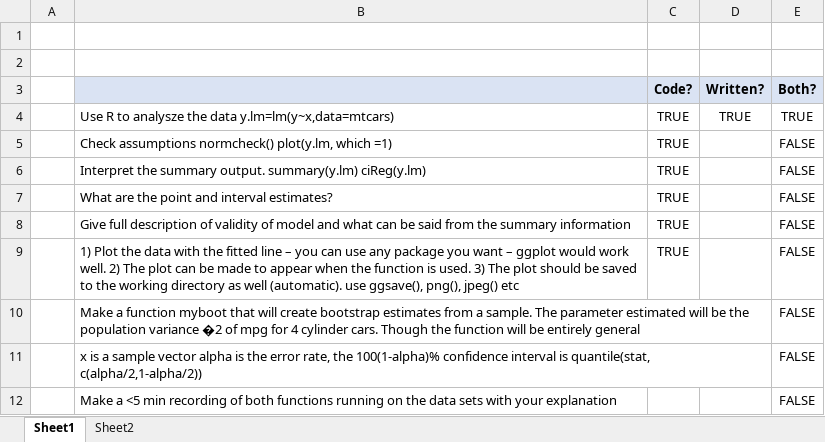
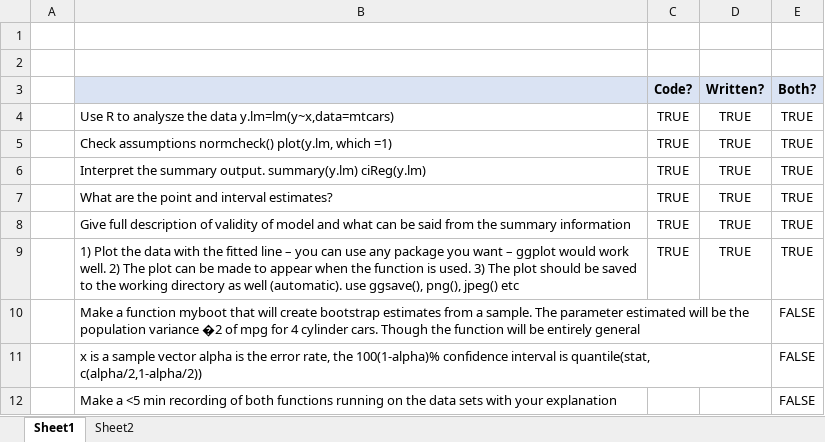
Before and after one commit to Daniel-Carpenter/IntroToR, an Excel workbook: 04 - Project/Project 1 Checklist.xlsx, sheet Sheet1, drawn as a sheet; values as stored, in another font and other column widths than the file's, no borders; conditional formats not drawn; the diff names each change by its address in the sheet, - before the commit and + after, or states it on an @@ line.

```diff
--- a/04 - Project/Project 1 Checklist.xlsx (sheet Sheet1)
+++ b/04 - Project/Project 1 Checklist.xlsx (sheet Sheet1)
-D5:D9 (Written?): (empty)
+D5:D9 (Written?): TRUE
-E5:E9 (Both?): FALSE
+E5:E9 (Both?): TRUE
```
Also changed, not shown: sheet Sheet2, 5 other files.
